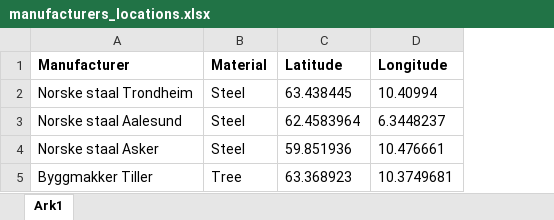
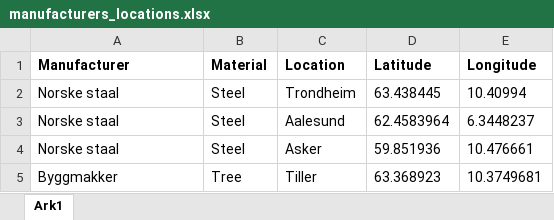
Before and after one commit to marcinluczkowski/structuralCircle, an Excel workbook: CSV/manufacturers_locations.xlsx, sheet Ark1, drawn as a sheet; values as stored, in another font and other column widths than the file's, no borders; the diff names each change by its address in the sheet, - before the commit and + after, or states it on an @@ line.

```diff
--- a/CSV/manufacturers_locations.xlsx (sheet Ark1)
+++ b/CSV/manufacturers_locations.xlsx (sheet Ark1)
+column C (Location), rows 2-5: Trondheim | Aalesund | Asker | Tiller
-A2 (Manufacturer): Norske staal Trondheim
+A2 (Manufacturer): Norske staal
-A3 (Manufacturer): Norske staal Aalesund
+A3 (Manufacturer): Norske staal
-A4 (Manufacturer): Norske staal Asker
+A4 (Manufacturer): Norske staal
-A5 (Manufacturer): Byggmakker Tiller
+A5 (Manufacturer): Byggmakker
```
Also changed, not shown: 13 other files.
